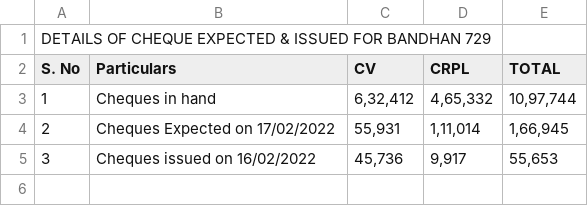
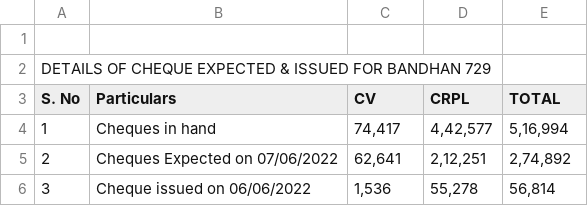
Before and after one commit to Accmaha/Accmaha, a CSV file: summary.csv, drawn as a sheet.

Commit message:
Add files via upload

```diff
--- a/summary.csv
+++ b/summary.csv
@@ -1,5 +1,9 @@
+,,,,,,,
 DETAILS OF CHEQUE EXPECTED & ISSUED FOR BANDHAN 729,,,,,,,
 S. No,Particulars,CV,CRPL,TOTAL,,,
-1,Cheques in hand ," 6,32,412 "," 4,65,332 "," 10,97,744 ",,,
-2,Cheques Expected on 17/02/2022," 55,931 "," 1,11,014 "," 1,66,945 ",,,
-3,Cheques issued on  16/02/2022 ," 45,736 "," 9,917 "," 55,653 ",,,
+1,Cheques in hand ," 74,417 "," 4,42,577 "," 5,16,994 ",,,
+2,"Cheques Expected on 07/06/2022
+
+"," 62,641 "," 2,12,251 "," 2,74,892 ",,,
+3,"Cheque issued on 06/06/2022
+"," 1,536 "," 55,278 "," 56,814 ",,,
```
